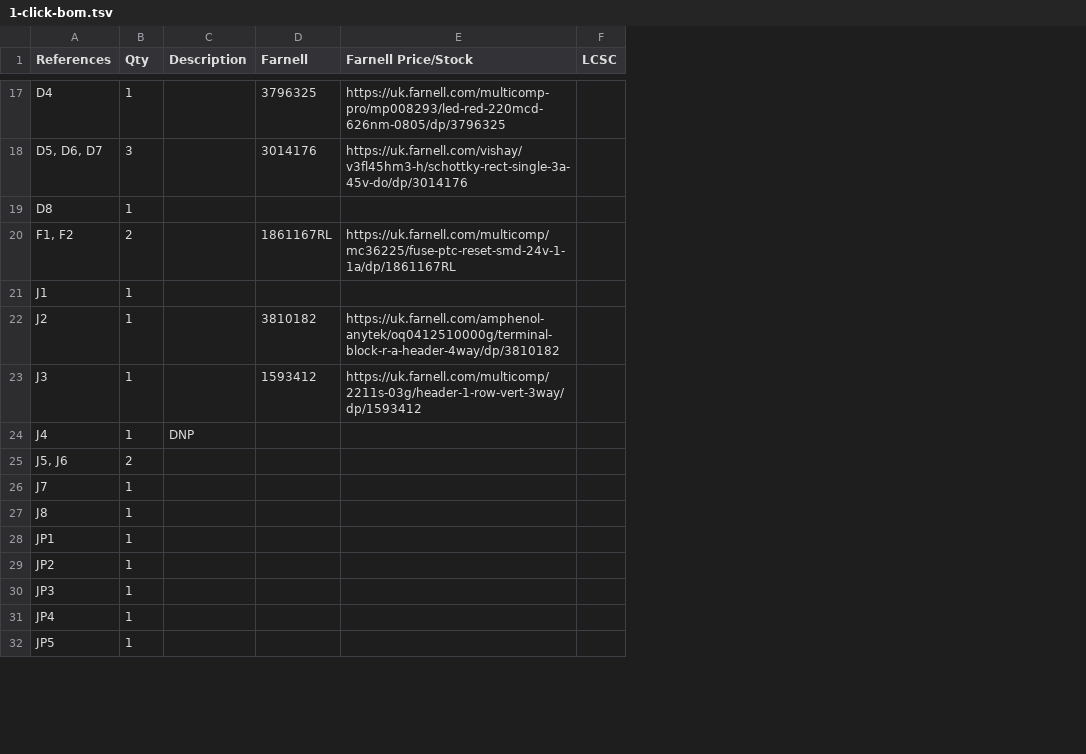
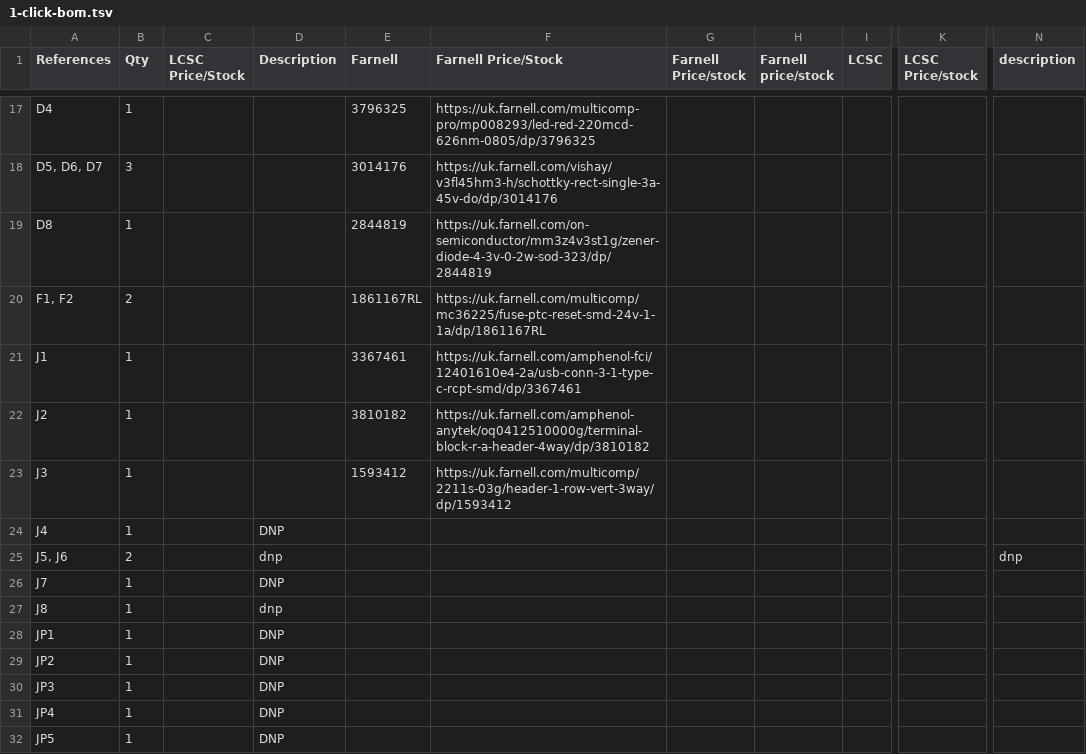
Before and after one commit to mcqn/my-bikes-got-led, a TSV file: electronics/1-click-bom.tsv, drawn as a sheet; only a part is shown, gaps mark what is left out; addresses are those after the commit; the diff covers the shown part only; the diff names each change by its address in the sheet, - before the commit and + after, or states it on an @@ line.

```diff
--- a/electronics/1-click-bom.tsv
+++ b/electronics/1-click-bom.tsv
+column C (LCSC Price/Stock), empty
+column G (Farnell Price/stock), empty
+column H (Farnell price/stock), empty
+column K (LCSC Price/stock), empty
+column N (description), row 25: dnp
-E19 (Farnell): (empty)
+E19 (Farnell): 2844819
-F19 (Farnell Price/Stock): (empty)
+F19 (Farnell Price/Stock): https://uk.farnell.com/on-semiconductor/mm3z4v3st1g/zener-diode-4-3v-0-2w-sod-323/dp/2844819
-E21 (Farnell): (empty)
+E21 (Farnell): 3367461
-F21 (Farnell Price/Stock): (empty)
+F21 (Farnell Price/Stock): https://uk.farnell.com/amphenol-fci/12401610e4-2a/usb-conn-3-1-type-c-rcpt-smd/dp/3367461
-D25 (Description): (empty)
+D25 (Description): dnp
-D26 (Description): (empty)
+D26 (Description): DNP
-D27 (Description): (empty)
+D27 (Description): dnp
-D28:D32 (Description): (empty)
+D28:D32 (Description): DNP
```
Also changed, not shown: 6 added rows, 2 removed rows and 24 edited cells elsewhere in this file, 6 other files.
